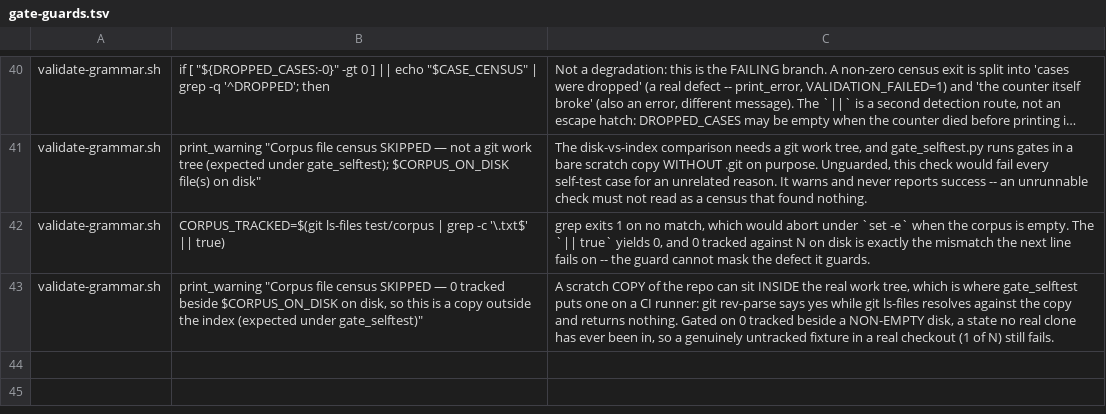
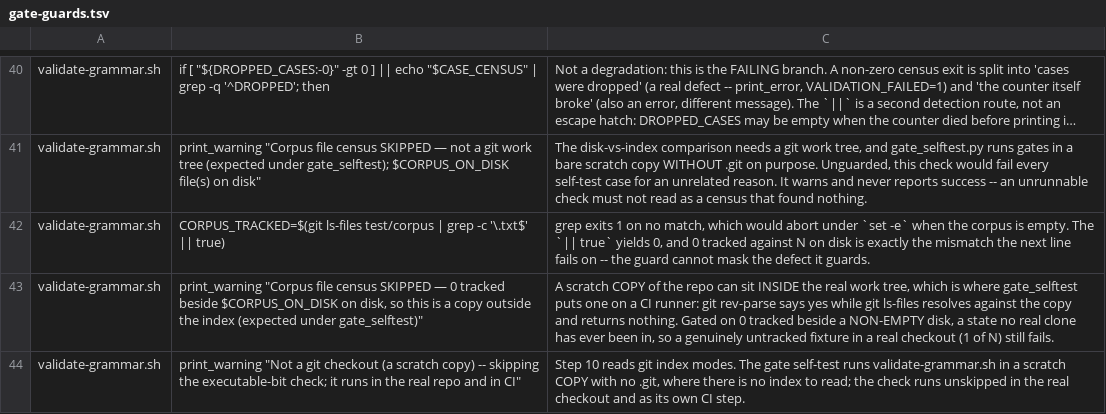
Before and after one commit to SShadowS/tree-sitter-al, a TSV file: tools/gate-guards.tsv, drawn as a sheet; only a part is shown, gaps mark what is left out; long unchanged cells end in …; the diff names each change by its address in the sheet, - before the commit and + after, or states it on an @@ line.

Commit message:
fix(ci): the gate self-test had never passed -- four scripts were committed without the executable bit
"Gate self-test" failed on every CI run from the day it was added (2026-08-11)
through the 4.1.0 release, always the same five cases, and never once on the
Windows machine the code is written on. One cause: parse-al-parallel.sh,
tools/ts-lock.sh, tools/gate-fixtures/ts-lock-release-guard.sh and
tools/gate-fixtures/json-offsetting-loss/tree-sitter were mode 100644 in the
index. The harness runs each gate through `bash`, so the gates themselves did
not need the bit -- but the gates exec other scripts directly:

  validate-grammar.sh:599  ./parse-al-parallel.sh   -> "Permission denied", exit 126
      -> Step 6 "produced no readable summary": step6-broken-al-file and
         step6-clean-corpus-passes fail; step6-zero-file-corpus passed only
         because its must_contain "AL parse run" also appears in that message
  ts-lock-release-guard.sh  "$HERE/../ts-lock.sh" & -> silenced permission denied
      -> holder A never creates the lock: both tslock-release-guard cases fail
  PATH lookup skips a 100644 file
      -> the real tree-sitter runs, nothing is injected, pap-offsetting-loss
         exits 0 with "Success rate : 100.0%"

This repository has core.fileMode=false: index modes are invisible in the
working tree and to `git status`, and Git Bash runs a 644 script happily.
tools/check-wasm-fresh.sh hit the same wall alone in bed960a ("failed at exit
126, having never run") and was fixed alone.

Reproduced in a fresh Linux clone (WSL, tree-sitter 0.27.0), which checks out
index modes: identical failures and messages to CI. Fixed there the same way.

The fix: git update-index --chmod=+x on every tracked *.sh and gate-fixture
shim (14 files). The gate: new tools/check-exec-bits.sh reads the INDEX, so it
answers the same on every platform; validate-grammar.sh runs it as Step 10
(skipped with a listed warning in the self-test's scratch copy, which has no
.git) and ci.yml runs it as its own step. It is invoked through `bash` so the
checker cannot hide its own missing bit, and it fails if its pathspec matches
nothing. Proven fallible: dropping one bit names the file and exits 1.

CLAUDE.md records the hazard next to the gitignore one.

```diff
--- a/tools/gate-guards.tsv
+++ b/tools/gate-guards.tsv
+row 44: validate-grammar.sh | print_warning "Not a git checkout (a scratch copy) -- skipping the executable-bit check; it runs in the real repo and in CI" | Step 10 reads git index modes. The gate self-test runs validate-grammar.sh in a scratch COPY with no .git, where there is no index to read; the check runs unskipped in the real checkout and as its own CI step.
```
Also changed, not shown: 18 other files.
